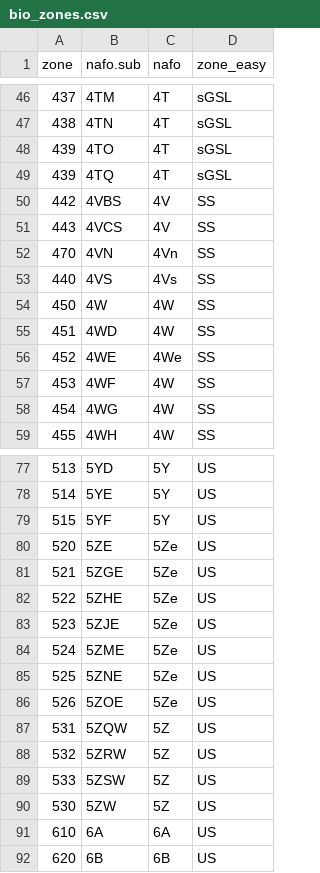
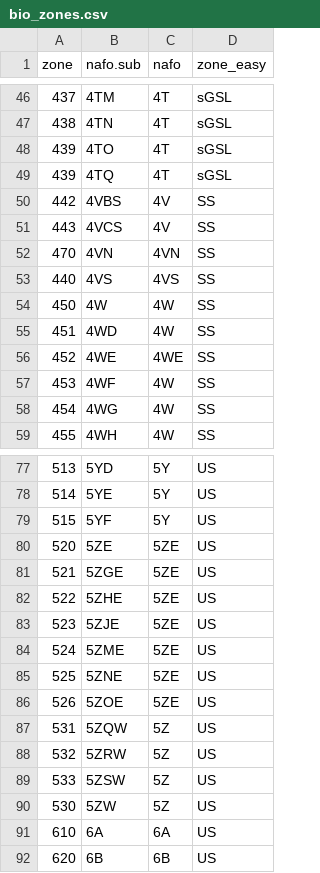
Before and after one commit to iml-assess/catchR, a CSV file: data-raw/bio_zones.csv, drawn as a sheet; only a part is shown, gaps mark what is left out; the diff names each change by its address in the sheet, - before the commit and + after, or states it on an @@ line.

Commit message:
upper case nafo

```diff
--- a/data-raw/bio_zones.csv
+++ b/data-raw/bio_zones.csv
-C52 (nafo): 4Vn
+C52 (nafo): 4VN
-C53 (nafo): 4Vs
+C53 (nafo): 4VS
-C56 (nafo): 4We
+C56 (nafo): 4WE
-C80:C86 (nafo): 5Ze
+C80:C86 (nafo): 5ZE
```
Also changed, not shown: 1 other file.
